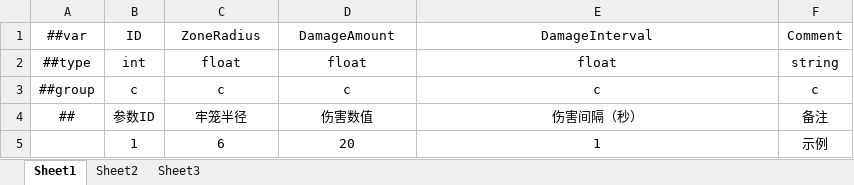
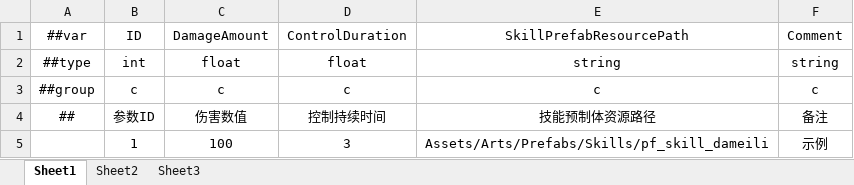
Before and after one commit to greenballyjq/HuntingConfig, an Excel workbook: Datas/SkillDaMeiLi.xlsx, sheet Sheet1, drawn as a sheet; values as stored, in another font and other column widths than the file's, no borders; removed rows and columns are numbered as before the commit, all else as after; the diff names each change by its address in the sheet, - before the commit and + after, or states it on an @@ line.

```diff
--- a/Datas/SkillDaMeiLi.xlsx (sheet Sheet1)
+++ b/Datas/SkillDaMeiLi.xlsx (sheet Sheet1)
-C1: ZoneRadius
+C1: DamageAmount
-D1: DamageAmount
+D1: ControlDuration
-E1: DamageInterval
+E1: SkillPrefabResourcePath
-E2: float
+E2: string
-C4: 牢笼半径
+C4: 伤害数值
-D4: 伤害数值
+D4: 控制持续时间
-E4: 伤害间隔（秒）
+E4: 技能预制体资源路径
-row 5:  | 1 | 6 | 20 | 1 | 示例
+row 5:  | 1 | 100 | 3 | Assets/Arts/Prefabs/Skills/pf_skill_dameili | 示例
```
Also changed, not shown: Datas/Skill.xlsx, Datas/Skill3KP.xlsx, 5 other files.
